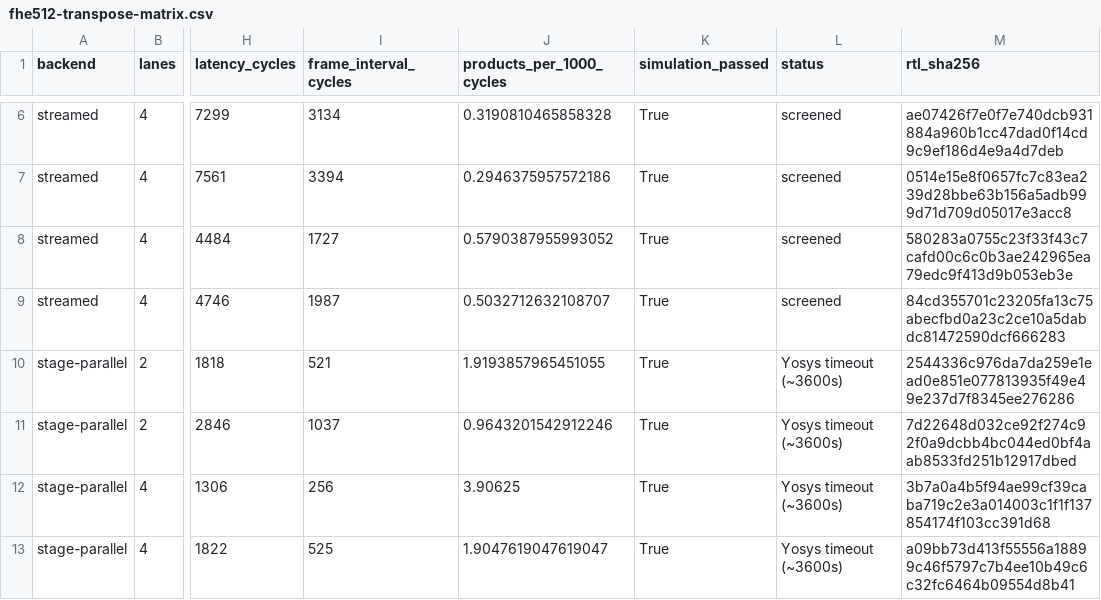
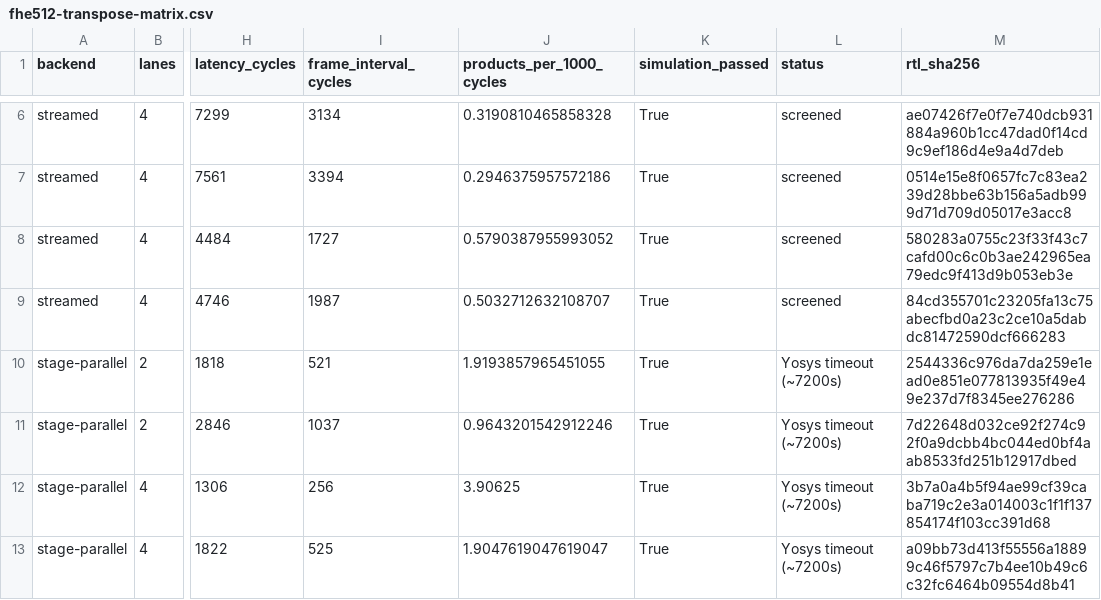
Before and after one commit to virtualsecureplatform/LLM-NTT-Examples, a CSV file: docs/measured-evidence/fhe512-transpose-matrix.csv, drawn as a sheet; only a part is shown, gaps mark what is left out; the diff names each change by its address in the sheet, - before the commit and + after, or states it on an @@ line.

Commit message:
Record two-hour stage-parallel Yosys screening outcome

```diff
--- a/docs/measured-evidence/fhe512-transpose-matrix.csv
+++ b/docs/measured-evidence/fhe512-transpose-matrix.csv
-L10:L13 (status): Yosys timeout (~3600s)
+L10:L13 (status): Yosys timeout (~7200s)
```
Also changed, not shown: 4 other files.
